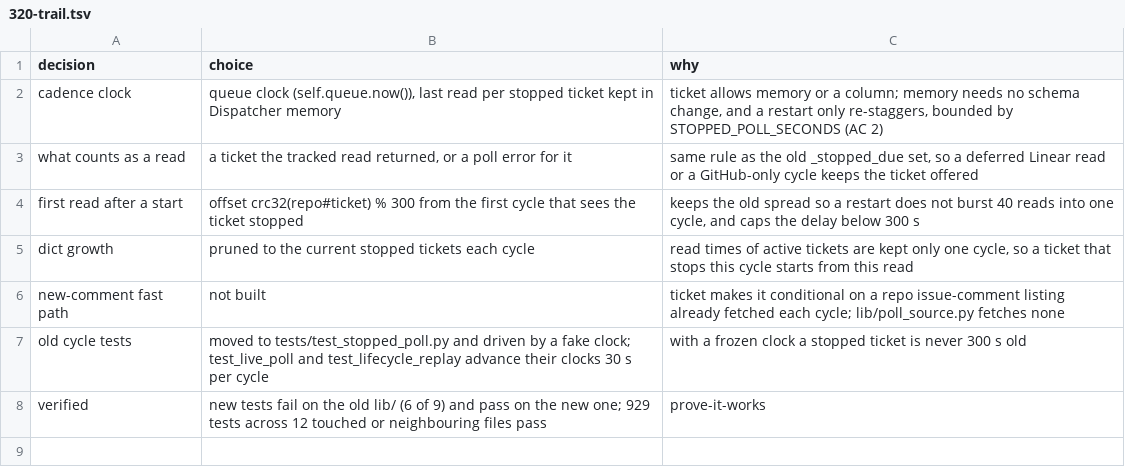
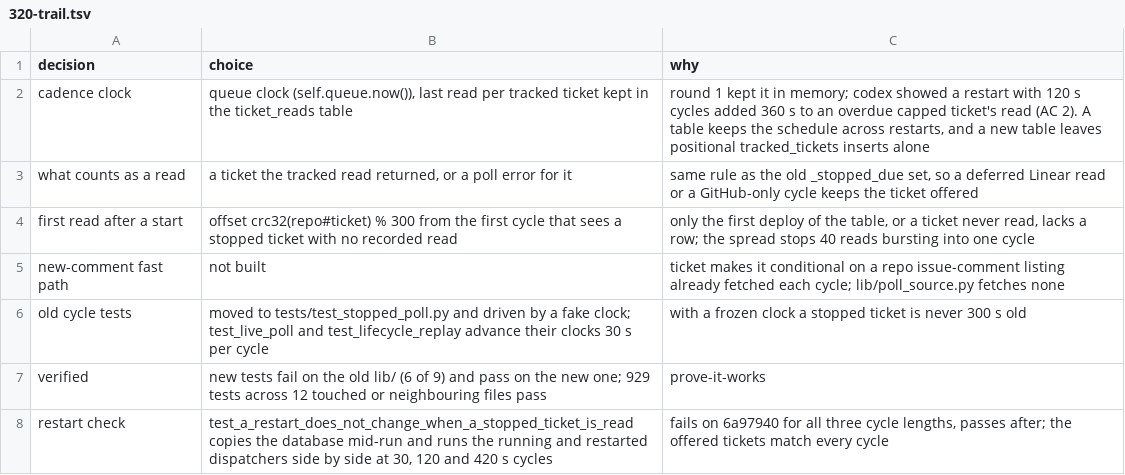
Before and after one commit to maxharris1/factory, a TSV file: docs/decisions/320-trail.tsv, drawn as a sheet.

```diff
--- a/docs/decisions/320-trail.tsv
+++ b/docs/decisions/320-trail.tsv
@@ -1,6 +1,5 @@
 decision	choice	why
-cadence clock	queue clock (self.queue.now()), last read per stopped ticket kept in Dispatcher memory	ticket allows memory or a column; memory needs no schema change, and a restart only re-staggers, bounded by STOPPED_POLL_SECONDS (AC 2)
+cadence clock	queue clock (self.queue.now()), last read per tracked ticket kept in the ticket_reads table	round 1 kept it in memory; codex showed a restart with 120 s cycles added 360 s to an overdue capped ticket's read (AC 2). A table keeps the schedule across restarts, and a new table leaves positional tracked_tickets inserts alone
 what counts as a read	a ticket the tracked read returned, or a poll error for it	same rule as the old _stopped_due set, so a deferred Linear read or a GitHub-only cycle keeps the ticket offered
-first read after a start	offset crc32(repo#ticket) % 300 from the first cycle that sees the ticket stopped	keeps the old spread so a restart does not burst 40 reads into one cycle, and caps the delay below 300 s
-dict growth	pruned to the current stopped tickets each cycle	read times of active tickets are kept only one cycle, so a ticket that stops this cycle starts from this read
+first read after a start	offset crc32(repo#ticket) % 300 from the first cycle that sees a stopped ticket with no recorded read	only the first deploy of the table, or a ticket never read, lacks a row; the spread stops 40 reads bursting into one cycle
 new-comment fast path	not built	ticket makes it conditional on a repo issue-comment listing already fetched each cycle; lib/poll_source.py fetches none
@@ -8 +7,2 @@ old cycle tests	moved to tests/test_stopped_poll.py and driven by a fake clock;
 verified	new tests fail on the old lib/ (6 of 9) and pass on the new one; 929 tests across 12 touched or neighbouring files pass	prove-it-works
+restart check	test_a_restart_does_not_change_when_a_stopped_ticket_is_read copies the database mid-run and runs the running and restarted dispatchers side by side at 30, 120 and 420 s cycles	fails on 6a97940 for all three cycle lengths, passes after; the offered tickets match every cycle
```
Also changed, not shown: 7 other files.
